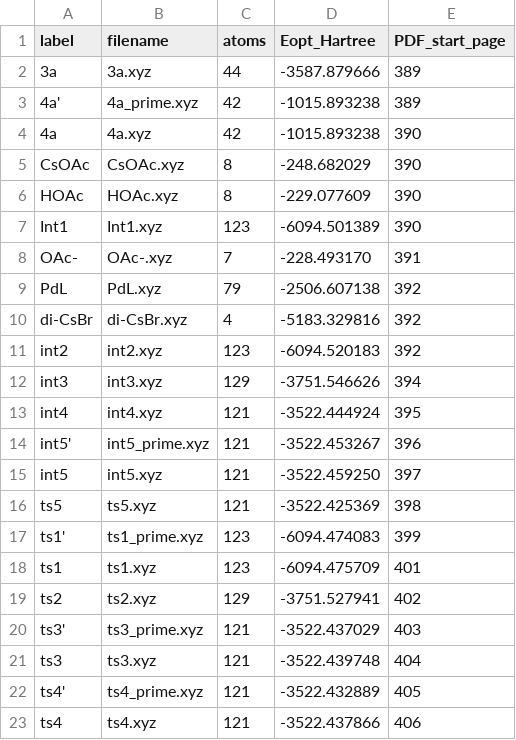
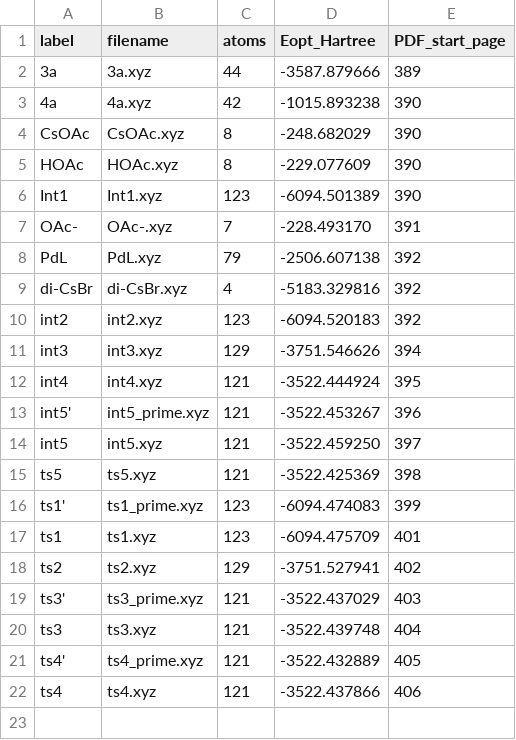
Before and after one commit to patonlab/SELECT50, a CSV file: reaction_landscapes/palladium_cyclization/structures/published_dft/manifest.csv, drawn as a sheet.

```diff
--- a/reaction_landscapes/palladium_cyclization/structures/published_dft/manifest.csv
+++ b/reaction_landscapes/palladium_cyclization/structures/published_dft/manifest.csv
@@ -2,3 +2,2 @@ label,filename,atoms,Eopt_Hartree,PDF_start_page
 3a,3a.xyz,44,-3587.879666,389
-4a',4a_prime.xyz,42,-1015.893238,389
 4a,4a.xyz,42,-1015.893238,390
```
Also changed, not shown: reaction_landscapes/palladium_cyclization/profile_species.csv, reaction_landscapes/palladium_cyclization/spectator_balance.csv, 7 other files.
